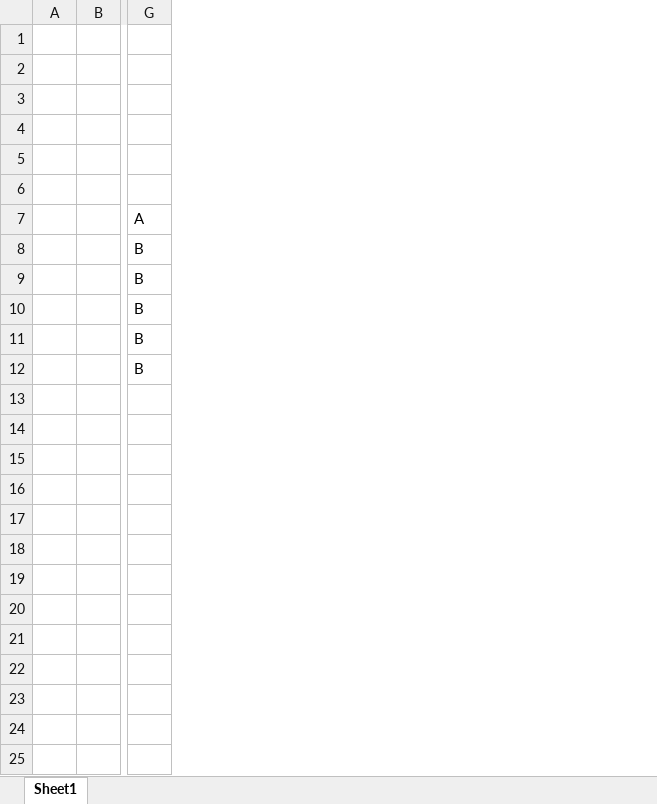
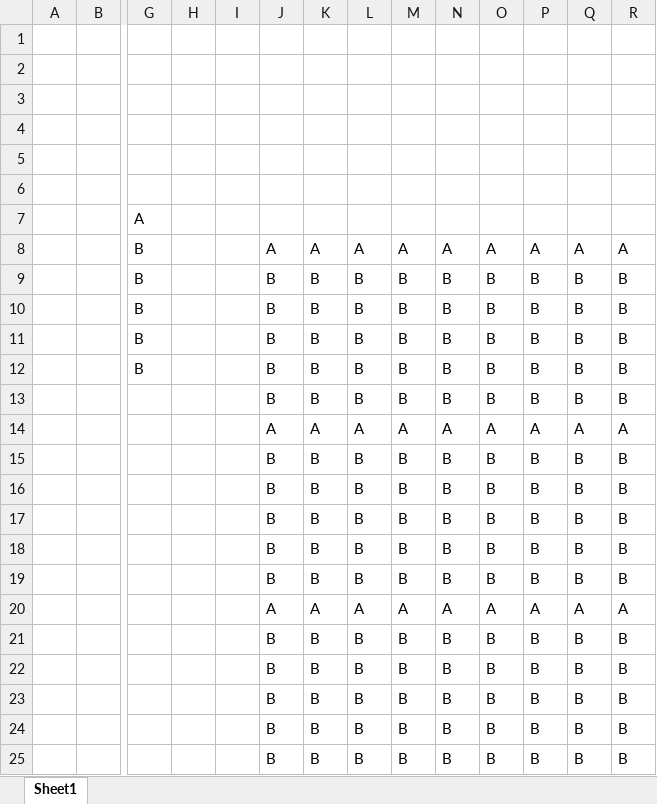
Before and after one commit to MAHMOOD1234274/lahore, an Excel workbook: New Microsoft Excel Worksheet.xlsx, sheet Sheet1, drawn as a sheet; only a part is shown, gaps mark what is left out; values as stored, in another font and other column widths than the file's, no borders; rows hold the shown columns only; the diff names each change by its address in the sheet, - before the commit and + after, or states it on an @@ line.

Commit message:
ok

```diff
--- a/New Microsoft Excel Worksheet.xlsx (sheet Sheet1)
+++ b/New Microsoft Excel Worksheet.xlsx (sheet Sheet1)
+column H, empty
+column I, empty
+column J, rows 8-12: A | B | B | B | B
+column K, rows 8-12: A | B | B | B | B
+column L, rows 8-12: A | B | B | B | B
+column M, rows 8-12: A | B | B | B | B
+column N, rows 8-12: A | B | B | B | B
+column O, rows 8-12: A | B | B | B | B
+column P, rows 8-12: A | B | B | B | B
+column Q, rows 8-12: A | B | B | B | B
+column R, rows 8-12: A | B | B | B | B
+row 13:  |  |  |  |  | B | B | B | B | B | B | B | B | B
+row 14:  |  |  |  |  | A | A | A | A | A | A | A | A | A
+row 15:  |  |  |  |  | B | B | B | B | B | B | B | B | B
+row 16:  |  |  |  |  | B | B | B | B | B | B | B | B | B
+row 17:  |  |  |  |  | B | B | B | B | B | B | B | B | B
+row 18:  |  |  |  |  | B | B | B | B | B | B | B | B | B
+row 19:  |  |  |  |  | B | B | B | B | B | B | B | B | B
+row 20:  |  |  |  |  | A | A | A | A | A | A | A | A | A
+row 21:  |  |  |  |  | B | B | B | B | B | B | B | B | B
+row 22:  |  |  |  |  | B | B | B | B | B | B | B | B | B
+row 23:  |  |  |  |  | B | B | B | B | B | B | B | B | B
+row 24:  |  |  |  |  | B | B | B | B | B | B | B | B | B
+row 25:  |  |  |  |  | B | B | B | B | B | B | B | B | B
```
